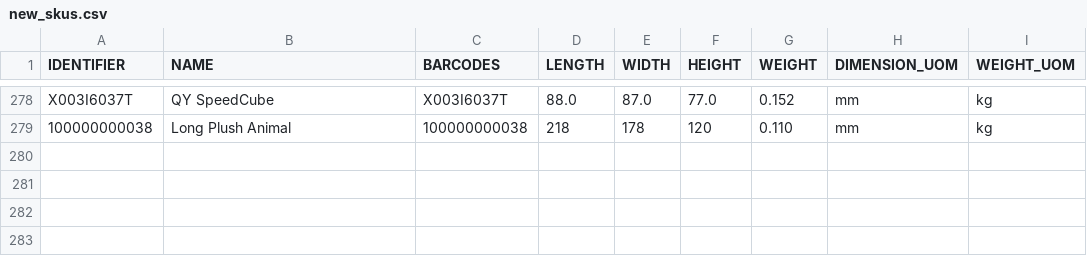
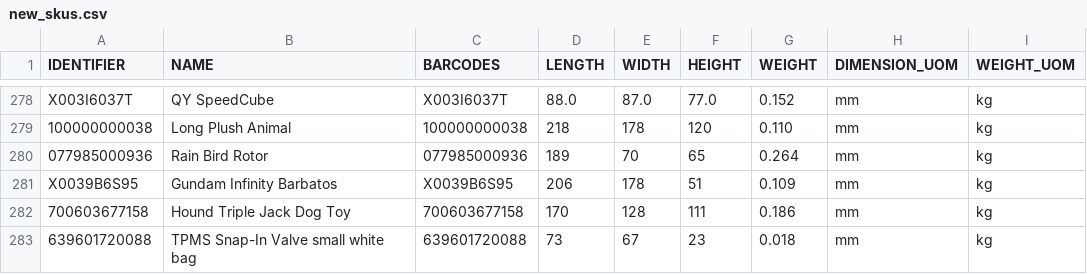
Before and after one commit to tanmayDhasade/sqa_scripts, a CSV file: new_skus.csv, drawn as a sheet; only a part is shown, gaps mark what is left out; the diff names each change by its address in the sheet, - before the commit and + after, or states it on an @@ line.

Commit message:
Update new_skus.csv

```diff
--- a/new_skus.csv
+++ b/new_skus.csv
+row 280: 077985000936 | Rain Bird Rotor | 077985000936 | 189 | 70 | 65 | 0.264 | mm | kg
+row 281: X0039B6S95 | Gundam Infinity Barbatos | X0039B6S95 | 206 | 178 | 51 | 0.109 | mm | kg
+row 282: 700603677158 | Hound Triple Jack Dog Toy | 700603677158 | 170 | 128 | 111 | 0.186 | mm | kg
+row 283: 639601720088 | TPMS Snap-In Valve small white bag | 639601720088 | 73 | 67 | 23 | 0.018 | mm | kg
```
